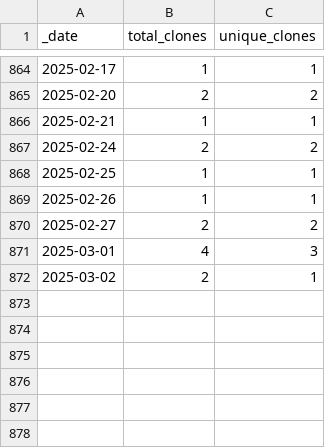
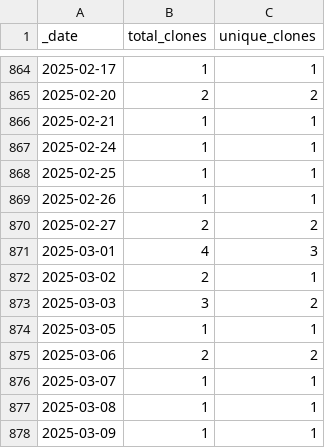
Before and after one commit to 0m4r/MMM-covid19, a CSV file: traffic/clones.csv, drawn as a sheet; only a part is shown, gaps mark what is left out.

Commit message:
GitHub traffic

```diff
--- a/traffic/clones.csv
+++ b/traffic/clones.csv
@@ -866,3 +866,3 @@ _date,total_clones,unique_clones
 2025-02-21,1,1
-2025-02-24,2,2
+2025-02-24,1,1
 2025-02-25,1,1
@@ -872 +872,7 @@ _date,total_clones,unique_clones
 2025-03-02,2,1
+2025-03-03,3,2
+2025-03-05,1,1
+2025-03-06,2,2
+2025-03-07,1,1
+2025-03-08,1,1
+2025-03-09,1,1
```
Also changed, not shown: 1 other file.
